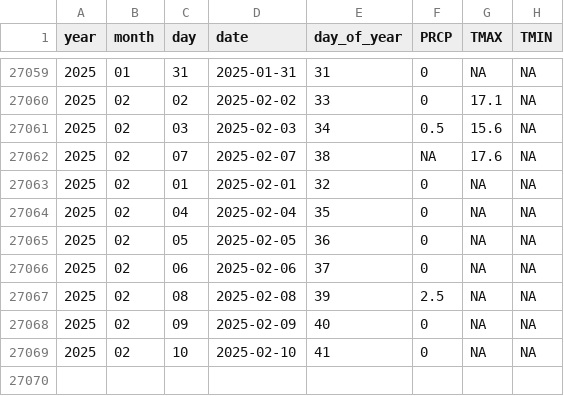
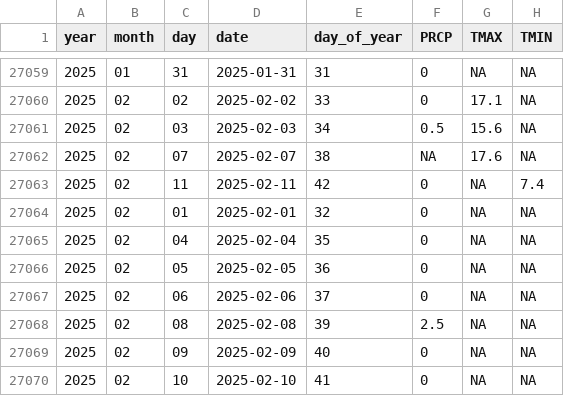
Before and after one commit to Pakillo/Sevilla-weather, a CSV file: data/GHCN_SPE00120512.csv, drawn as a sheet; only a part is shown, gaps mark what is left out.

```diff
--- a/data/GHCN_SPE00120512.csv
+++ b/data/GHCN_SPE00120512.csv
@@ -27062,2 +27062,3 @@ year,month,day,date,day_of_year,PRCP,TMAX,TMIN
 2025,02,07,2025-02-07,38,NA,17.6,NA
+2025,02,11,2025-02-11,42,0,NA,7.4
 2025,02,01,2025-02-01,32,0,NA,NA
```
